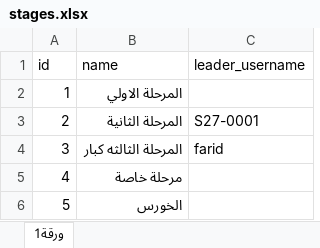
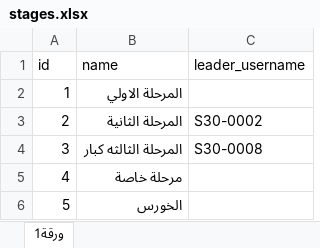
Before and after one commit to engFaridFayez/marmina-API, an Excel workbook: stages.xlsx, sheet ورقة1, drawn as a sheet; values as stored, in another font and other column widths than the file's, no borders; the diff names each change by its address in the sheet, - before the commit and + after, or states it on an @@ line.

Commit message:
cleaning up project - fixing families and stages with users bugs

```diff
--- a/stages.xlsx (sheet ورقة1)
+++ b/stages.xlsx (sheet ورقة1)
-C3 (leader_username): S27-0001
+C3 (leader_username): S30-0002
-C4 (leader_username): farid
+C4 (leader_username): S30-0008
```
Also changed, not shown: users.xlsx, 12 other files.
